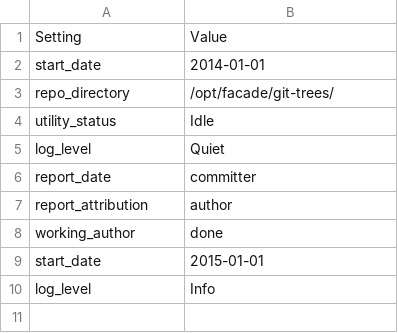
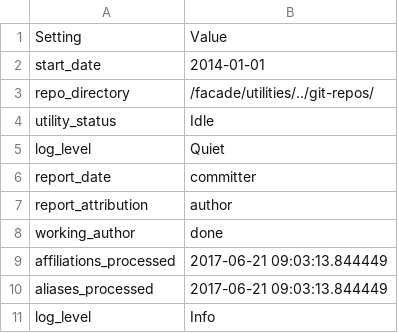
Before and after one commit to lukaszgryglicki/facade, a CSV file: config_export/facade_settings.csv, drawn as a sheet.

Commit message:
lukaszgryglicki-merge-after-dumped-fully-configured-and-prepared-db

```diff
--- a/config_export/facade_settings.csv
+++ b/config_export/facade_settings.csv
@@ -2,3 +2,3 @@ Setting,Value
 start_date,2014-01-01
-repo_directory,/opt/facade/git-trees/
+repo_directory,/facade/utilities/../git-repos/
 utility_status,Idle
@@ -8,3 +8,4 @@ report_attribution,author
 working_author,done
-start_date,2015-01-01
+affiliations_processed,"2017-06-21 09:03:13.844449"
+aliases_processed,"2017-06-21 09:03:13.844449"
 log_level,Info
```
Also changed, not shown: config_export/facade_aliases.csv, config_export/facade_projects.csv, 5 other files.
